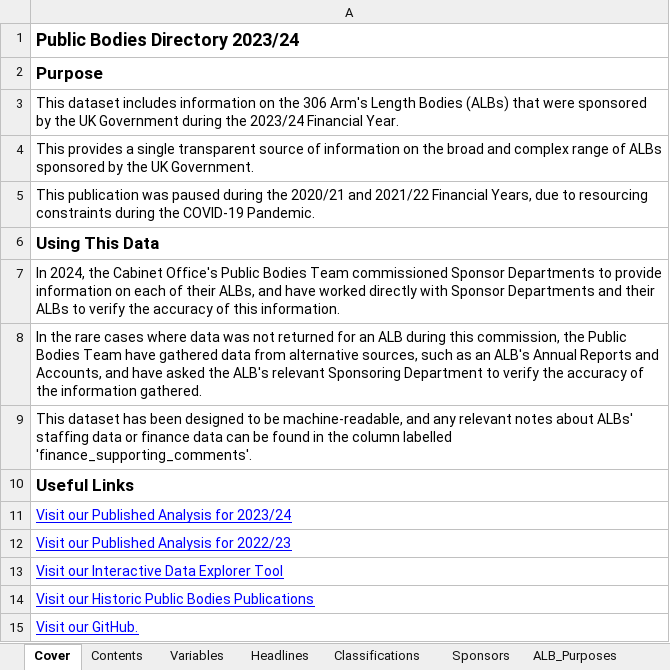
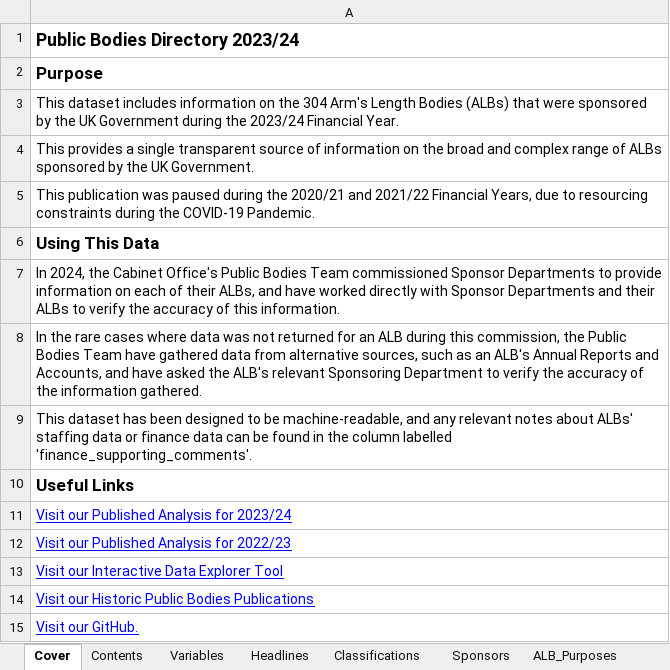
Before and after one commit to co-public-bodies/ALB_Landscape_Analysis_2023_24, an Excel workbook: Data/2025-05-29 Public Bodies Directory 2023_24.xlsx, sheet Cover, drawn as a sheet; values as stored, in another font and other column widths than the file's, no borders; the diff names each change by its address in the sheet, - before the commit and + after, or states it on an @@ line.

```diff
--- a/Data/2025-05-29 Public Bodies Directory 2023_24.xlsx (sheet Cover)
+++ b/Data/2025-05-29 Public Bodies Directory 2023_24.xlsx (sheet Cover)
-A3: …on the 306 Arm's Length…
+A3: …on the 304 Arm's Length…
```
Also changed, not shown: sheet Data, sheet Classifications, sheet ALB_Purposes, sheet Sponsors, sheet Headlines, sheet Revisions, 13 other files.
